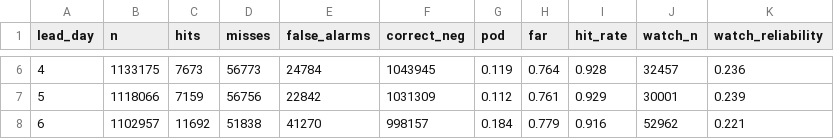
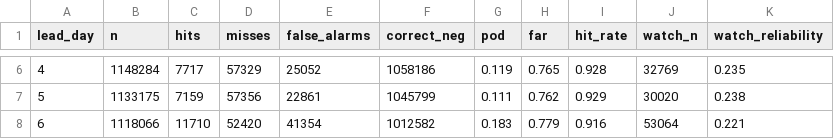
Before and after one commit to pharmeasyMarketing/pe-rainfall-ops, a CSV file: data/verification/scores.csv, drawn as a sheet; only a part is shown, gaps mark what is left out; the diff covers the shown part only.

```diff
--- a/data/verification/scores.csv
+++ b/data/verification/scores.csv
@@ -6,3 +6,3 @@ lead_day,n,hits,misses,false_alarms,correct_neg,pod,far,hit_rate,watch_n,watch_r
-4,1133175,7673,56773,24784,1043945,0.119,0.764,0.928,32457,0.236
-5,1118066,7159,56756,22842,1031309,0.112,0.761,0.929,30001,0.239
-6,1102957,11692,51838,41270,998157,0.184,0.779,0.916,52962,0.221
+4,1148284,7717,57329,25052,1058186,0.119,0.765,0.928,32769,0.235
+5,1133175,7159,57356,22861,1045799,0.111,0.762,0.929,30020,0.238
+6,1118066,11710,52420,41354,1012582,0.183,0.779,0.916,53064,0.221
```
Also changed, not shown: 31 edited cells elsewhere in this file, 6 other files.
